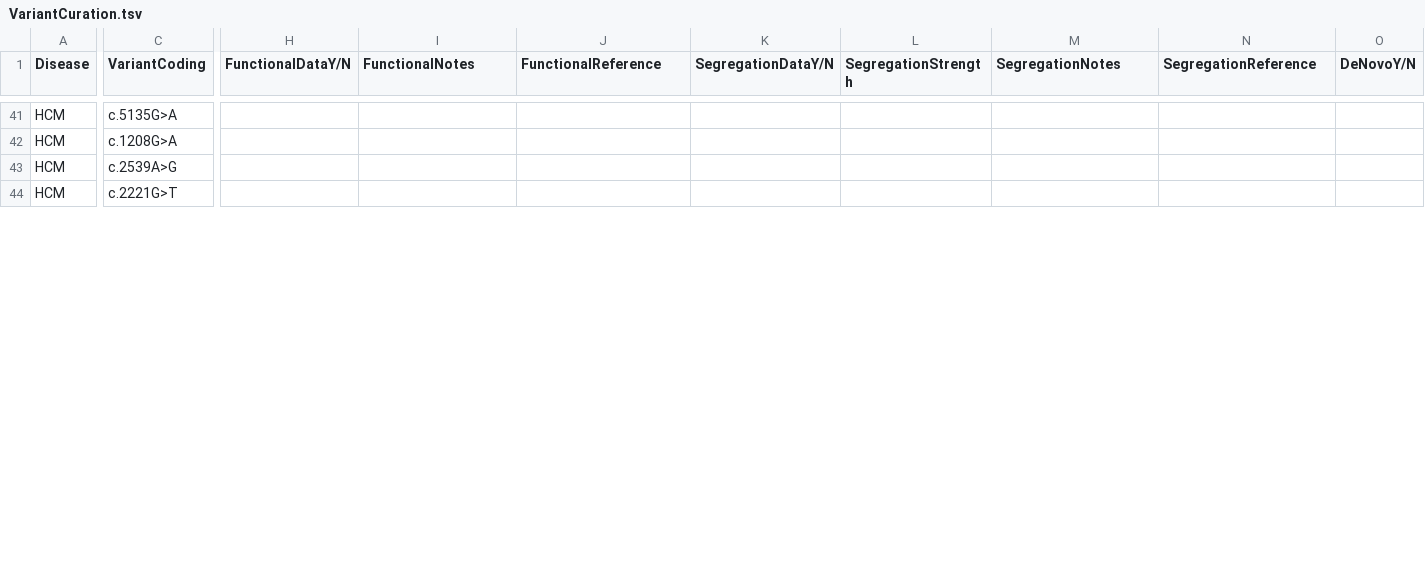
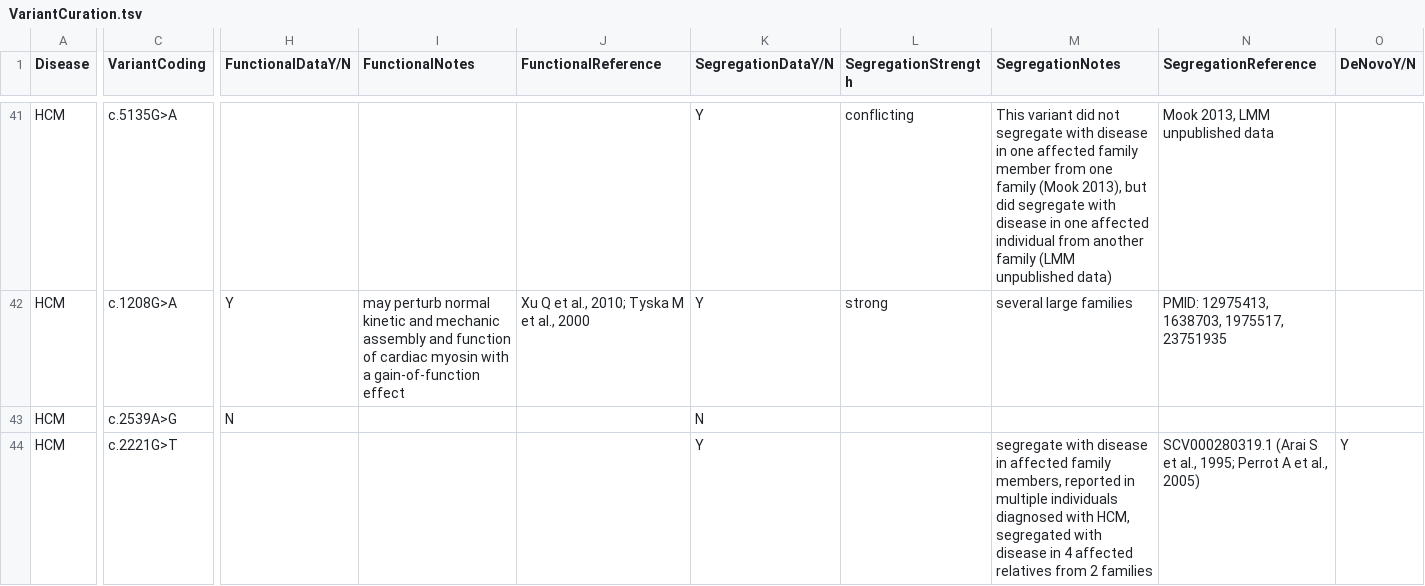
Before and after one commit to ImperialCardioGenetics/CardioClassifierManuscript, a TSV file: VariantCuration.tsv, drawn as a sheet; only a part is shown, gaps mark what is left out; the diff covers the shown part only; the diff names each change by its address in the sheet, - before the commit and + after, or states it on an @@ line.

```diff
--- a/VariantCuration.tsv
+++ b/VariantCuration.tsv
-K41:K42 (SegregationDataY/N): (empty)
+K41:K42 (SegregationDataY/N): Y
-L41 (SegregationStrength): (empty)
+L41 (SegregationStrength): conflicting
-M41 (SegregationNotes): (empty)
+M41 (SegregationNotes): This variant did not segregate with disease in one affected family member from one family (Mook 2013), but did segregate with disease in one affected individual from another family (LMM unpublished data)
-N41 (SegregationReference): (empty)
+N41 (SegregationReference): Mook 2013, LMM unpublished data
-H42 (FunctionalDataY/N): (empty)
+H42 (FunctionalDataY/N): Y
-I42 (FunctionalNotes): (empty)
+I42 (FunctionalNotes): may perturb normal kinetic and mechanic assembly and function of cardiac myosin with a gain-of-function effect
-J42 (FunctionalReference): (empty)
+J42 (FunctionalReference): Xu Q et al., 2010; Tyska M et al., 2000
-L42 (SegregationStrength): (empty)
+L42 (SegregationStrength): strong
-M42 (SegregationNotes): (empty)
+M42 (SegregationNotes): several large families
-N42 (SegregationReference): (empty)
+N42 (SegregationReference): PMID: 12975413, 1638703, 1975517, 23751935
-H43 (FunctionalDataY/N): (empty)
+H43 (FunctionalDataY/N): N
-K43 (SegregationDataY/N): (empty)
+K43 (SegregationDataY/N): N
-K44 (SegregationDataY/N): (empty)
+K44 (SegregationDataY/N): Y
-M44 (SegregationNotes): (empty)
+M44 (SegregationNotes): segregate with disease in affected family members, reported in multiple individuals diagnosed with HCM, segregated with disease in 4 affected relatives from 2 families
-N44 (SegregationReference): (empty)
+N44 (SegregationReference): SCV000280319.1 (Arai S et al., 1995; Perrot A et al., 2005)
-O44 (DeNovoY/N): (empty)
+O44 (DeNovoY/N): Y
```
Also changed, not shown: 60 edited cells elsewhere in this file.
